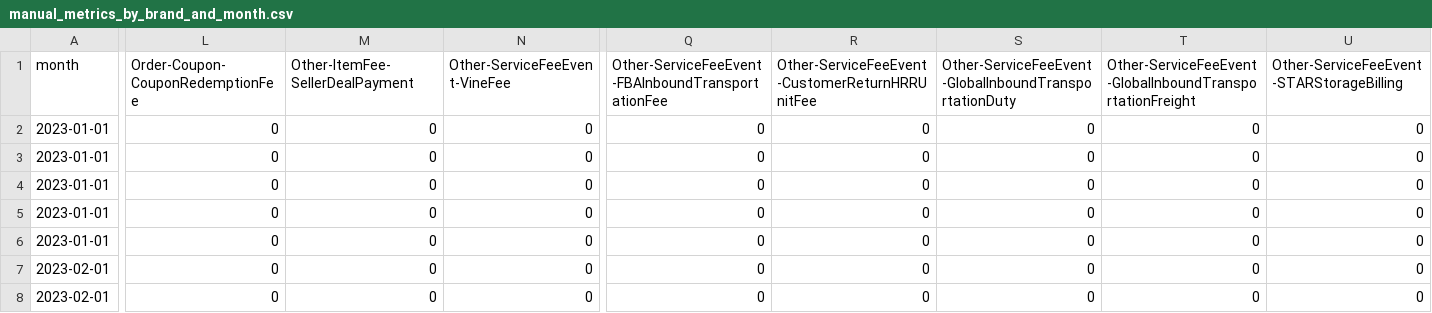
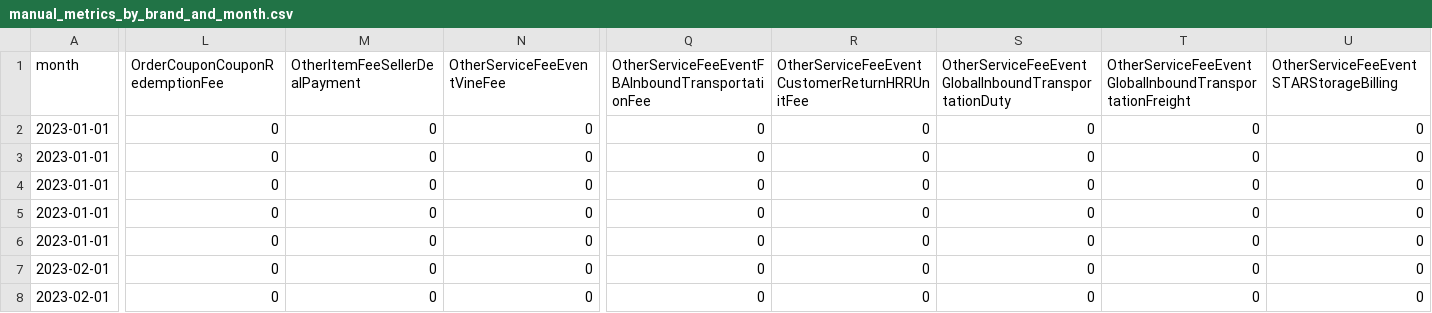
Before and after one commit to aaronbunda1/brandhut_data, a CSV file: bh_dbt/seeds/manual_metrics_by_brand_and_month.csv, drawn as a sheet; only a part is shown, gaps mark what is left out; the diff covers the shown part only; the diff names each change by its address in the sheet, - before the commit and + after, or states it on an @@ line.

Commit message:
fix seed

```diff
--- a/bh_dbt/seeds/manual_metrics_by_brand_and_month.csv
+++ b/bh_dbt/seeds/manual_metrics_by_brand_and_month.csv
-L1: Order-Coupon-CouponRedemptionFee
+L1: OrderCouponCouponRedemptionFee
-M1: Other-ItemFee-SellerDealPayment
+M1: OtherItemFeeSellerDealPayment
-N1: Other-ServiceFeeEvent-VineFee
+N1: OtherServiceFeeEventVineFee
-Q1: Other-ServiceFeeEvent-FBAInboundTransportationFee
+Q1: OtherServiceFeeEventFBAInboundTransportationFee
-R1: Other-ServiceFeeEvent-CustomerReturnHRRUnitFee
+R1: OtherServiceFeeEventCustomerReturnHRRUnitFee
-S1: Other-ServiceFeeEvent-GlobalInboundTransportationDuty
+S1: OtherServiceFeeEventGlobalInboundTransportationDuty
-T1: Other-ServiceFeeEvent-GlobalInboundTransportationFreight
+T1: OtherServiceFeeEventGlobalInboundTransportationFreight
-U1: Other-ServiceFeeEvent-STARStorageBilling
+U1: OtherServiceFeeEventSTARStorageBilling
```
Also changed, not shown: 1 edited cell elsewhere in this file.
